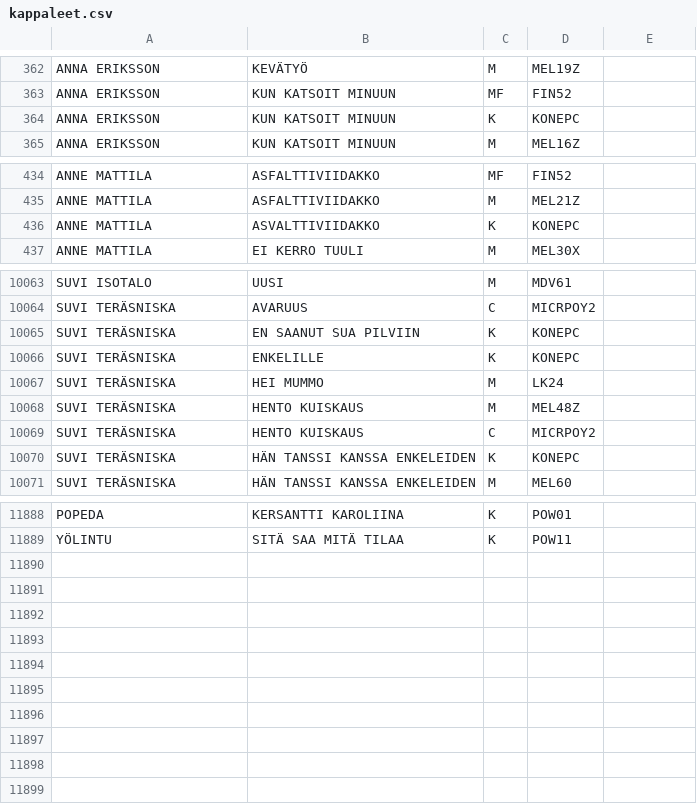
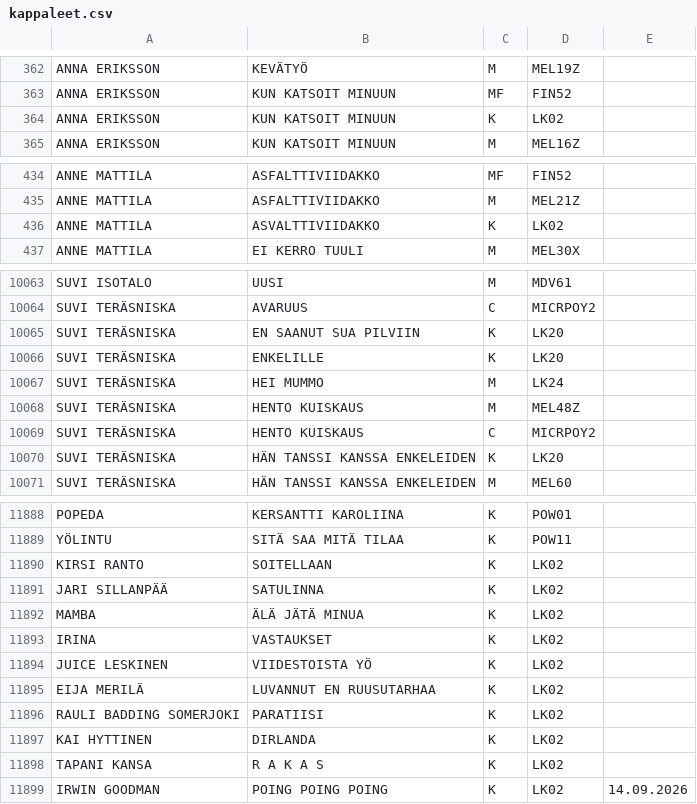
Before and after one commit to LamminHovi/Karaokelista, a CSV file: kappaleet.csv, drawn as a sheet; only a part is shown, gaps mark what is left out; the diff covers the shown part only.

Commit message:
Päivitetty kappaleet.csv

```diff
--- a/kappaleet.csv
+++ b/kappaleet.csv
@@ -363,3 +363,3 @@ ANNA ERIKSSON,KEVÄTYÖ,M,MEL19Z,
 ANNA ERIKSSON,KUN KATSOIT MINUUN,MF,FIN52,
-ANNA ERIKSSON,KUN KATSOIT MINUUN,K,KONEPC,
+ANNA ERIKSSON,KUN KATSOIT MINUUN,K,LK02,
 ANNA ERIKSSON,KUN KATSOIT MINUUN,M,MEL16Z,
@@ -435,3 +435,3 @@ ANNE MATTILA,ASFALTTIVIIDAKKO,MF,FIN52,
 ANNE MATTILA,ASFALTTIVIIDAKKO,M,MEL21Z,
-ANNE MATTILA,ASVALTTIVIIDAKKO,K,KONEPC,
+ANNE MATTILA,ASVALTTIVIIDAKKO,K,LK02,
 ANNE MATTILA,EI KERRO TUULI,M,MEL30X,
@@ -10064,4 +10064,4 @@ SUVI ISOTALO,UUSI,M,MDV61,
 SUVI TERÄSNISKA,AVARUUS,C,MICRPOY2,
-SUVI TERÄSNISKA,EN SAANUT SUA PILVIIN,K,KONEPC,
-SUVI TERÄSNISKA,ENKELILLE,K,KONEPC,
+SUVI TERÄSNISKA,EN SAANUT SUA PILVIIN,K,LK20,
+SUVI TERÄSNISKA,ENKELILLE,K,LK20,
 SUVI TERÄSNISKA,HEI MUMMO,M,LK24,
@@ -10069,3 +10069,3 @@ SUVI TERÄSNISKA,HENTO KUISKAUS,M,MEL48Z,
 SUVI TERÄSNISKA,HENTO KUISKAUS,C,MICRPOY2,
-SUVI TERÄSNISKA,HÄN TANSSI KANSSA ENKELEIDEN,K,KONEPC,
+SUVI TERÄSNISKA,HÄN TANSSI KANSSA ENKELEIDEN,K,LK20,
 SUVI TERÄSNISKA,HÄN TANSSI KANSSA ENKELEIDEN,M,MEL60,
@@ -11889 +11889,11 @@ POPEDA,KERSANTTI KAROLIINA,K,POW01,
 YÖLINTU,SITÄ SAA MITÄ TILAA,K,POW11,
+KIRSI RANTO,SOITELLAAN,K,LK02,
+JARI SILLANPÄÄ,SATULINNA,K,LK02,
+MAMBA,ÄLÄ JÄTÄ MINUA,K,LK02,
+IRINA,VASTAUKSET,K,LK02,
+JUICE LESKINEN,VIIDESTOISTA YÖ,K,LK02,
+EIJA MERILÄ,LUVANNUT EN RUUSUTARHAA,K,LK02,
+RAULI BADDING SOMERJOKI,PARATIISI,K,LK02,
+KAI HYTTINEN,DIRLANDA,K,LK02,
+TAPANI KANSA,R A K A S,K,LK02,
+IRWIN GOODMAN,POING POING POING,K,LK02,14.09.2026
```
Also changed, not shown: 26 edited cells elsewhere in this file.
